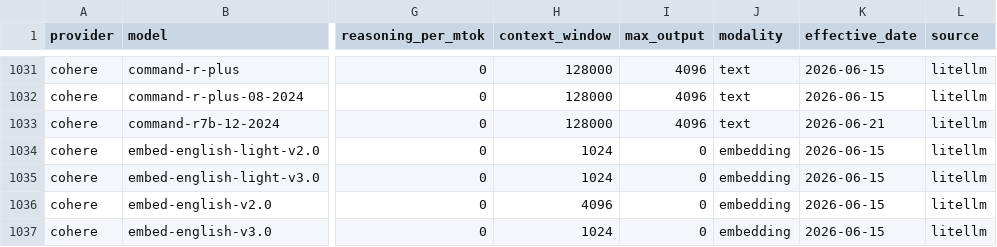
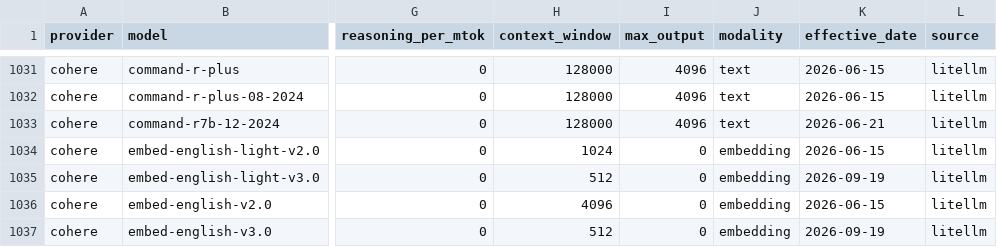
Before and after one commit to Kevinchamplin/mytokentracker-open-data, a CSV file: data/models.csv, drawn as a sheet; only a part is shown, gaps mark what is left out; the diff covers the shown part only; the diff names each change by its address in the sheet, - before the commit and + after, or states it on an @@ line.

Commit message:
data: daily refresh 2026-09-19

```diff
--- a/data/models.csv
+++ b/data/models.csv
-H1035 (context_window): 1024
+H1035 (context_window): 512
-K1035 (effective_date): 2026-06-15
+K1035 (effective_date): 2026-09-19
-H1037 (context_window): 1024
+H1037 (context_window): 512
-K1037 (effective_date): 2026-06-15
+K1037 (effective_date): 2026-09-19
```
Also changed, not shown: 4 added rows and 61 edited cells elsewhere in this file, data/community.csv, data/cost-index.csv, 4 other files.
